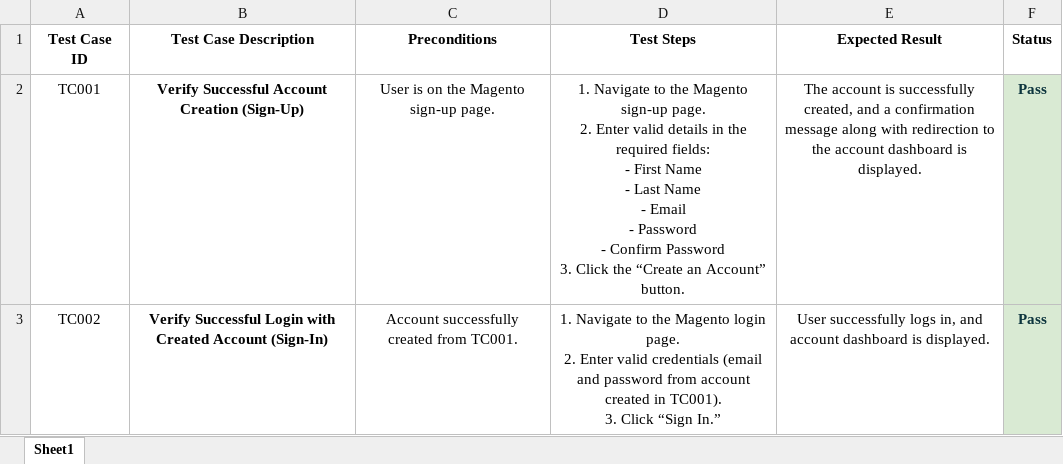
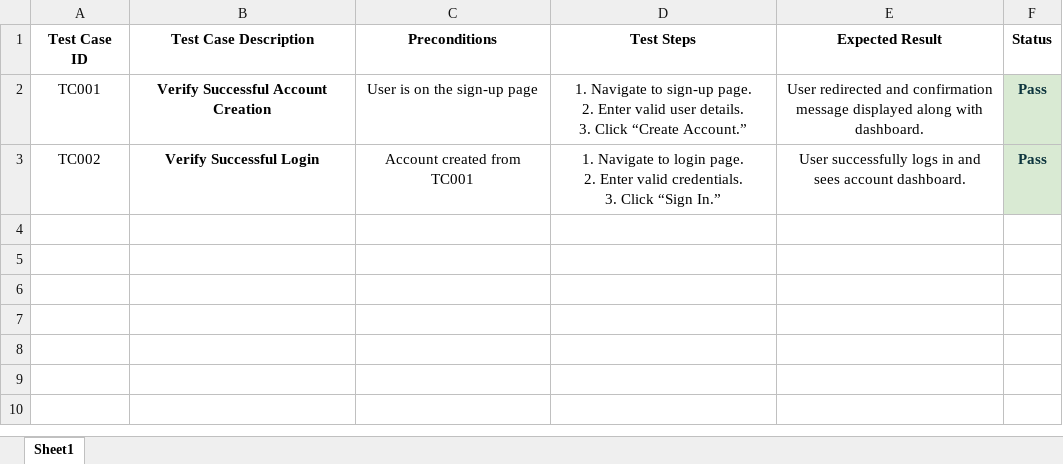
Before and after one commit to harsha123e/selenium-bdd-pom-tests, an Excel workbook: Harsha_Incubyte_Test_Cases.xlsx, sheet Sheet1, drawn as a sheet; values as stored, in another font and other column widths than the file's, no borders; charts and pictures not drawn; ↵ is a line break in a cell; the diff names each change by its address in the sheet, - before the commit and + after, or states it on an @@ line.

Commit message:
Implement sign-up and login functionality with corresponding page objects

```diff
--- a/Harsha_Incubyte_Test_Cases.xlsx (sheet Sheet1)
+++ b/Harsha_Incubyte_Test_Cases.xlsx (sheet Sheet1)
-B2 (Test Case Description): Verify Successful Account Creation (Sign-Up)
+B2 (Test Case Description): Verify Successful Account Creation
-C2 (Preconditions): User is on the Magento sign-up page.
+C2 (Preconditions): User is on the sign-up page
-D2 (Test Steps): …Navigate to the Magento sign-up page. ↵ 2. Enter valid details in the required fields: ↵ - First Name ↵ - Last Name ↵ - Email ↵ - Password ↵ - Confirm Password ↵ 3. Click the “Create an Account” button.
+D2 (Test Steps): …Navigate to sign-up page. ↵ 2. Enter valid user details. ↵ 3. Click “Create Account.”
-E2 (Expected Result): The account is successfully created, and a confirmation message along with redirection to the account dashboard is displayed.
+E2 (Expected Result): User redirected and confirmation message displayed along with dashboard.
-B3 (Test Case Description): Verify Successful Login with Created Account (Sign-In)
+B3 (Test Case Description): Verify Successful Login
-C3 (Preconditions): Account successfully created from TC001.
+C3 (Preconditions): Account created from TC001
-D3 (Test Steps): …Navigate to the Magento login page. ↵ 2. Enter valid credentials (email and password from account created in TC001). ↵ 3. Click…
+D3 (Test Steps): …Navigate to login page. ↵ 2. Enter valid credentials. ↵ 3. Click…
-E3 (Expected Result): …successfully logs in, and account dashboard is displayed.
+E3 (Expected Result): …successfully logs in and sees account dashboard.
```
Also changed, not shown: 22 other files.
